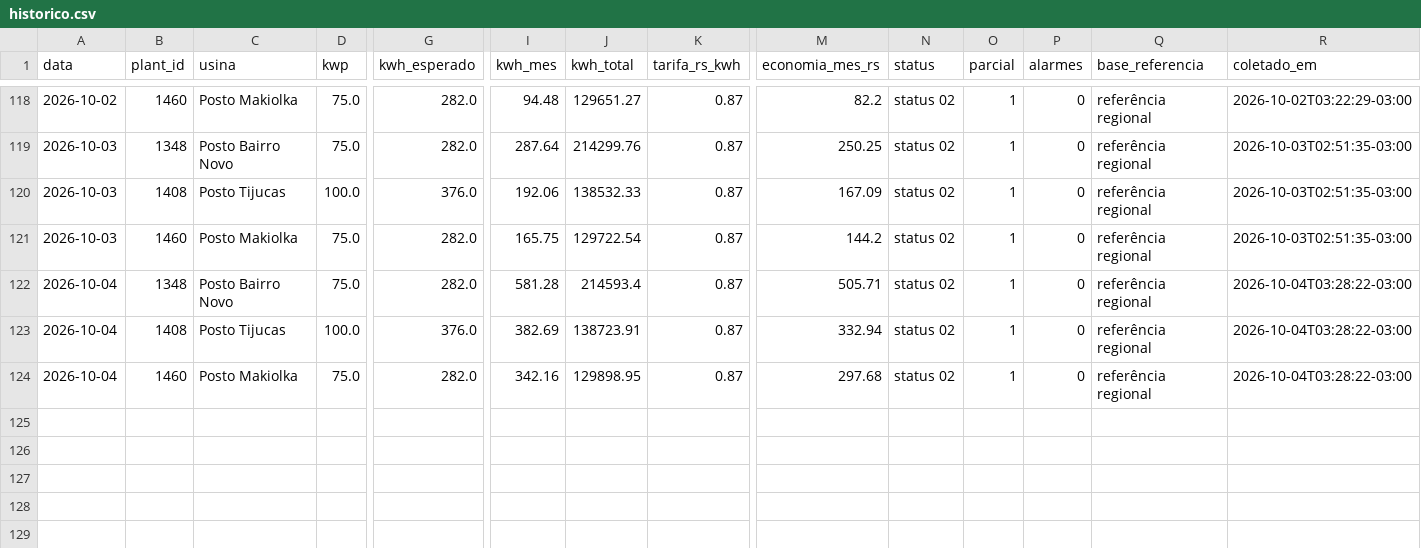
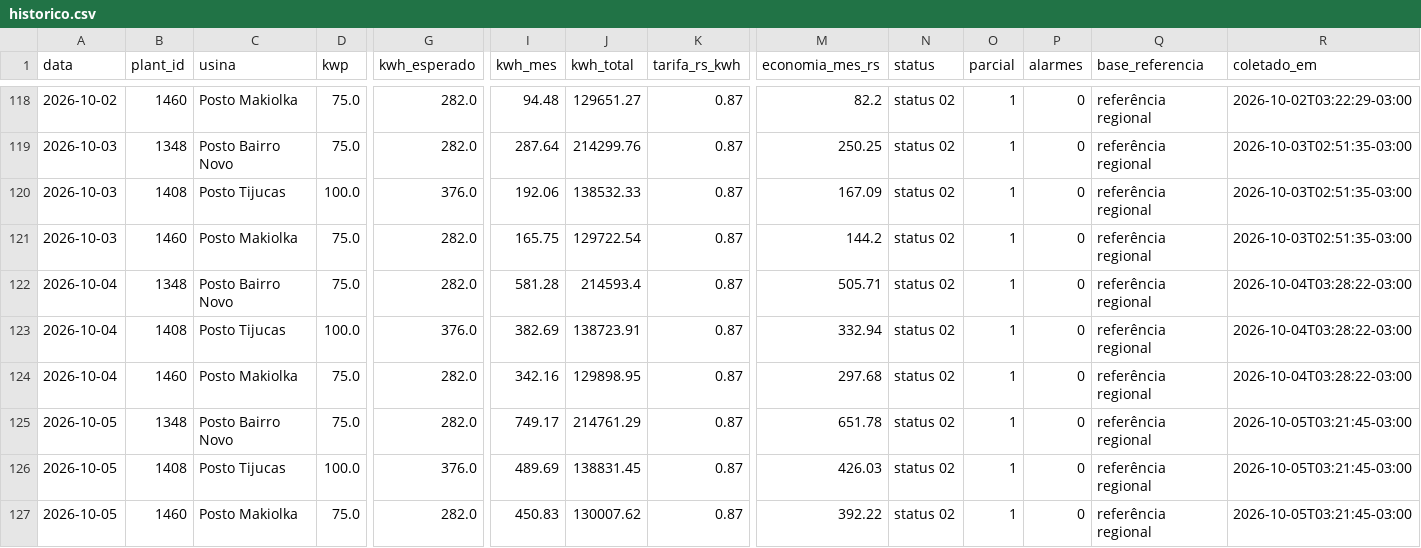
Before and after one commit to gabriiwa/Placas-Solares-Relatrios, a CSV file: dados/historico.csv, drawn as a sheet; only a part is shown, gaps mark what is left out; rows hold the shown columns only; the diff names each change by its address in the sheet, - before the commit and + after, or states it on an @@ line.

```diff
--- a/dados/historico.csv
+++ b/dados/historico.csv
+row 125: 2026-10-05 | 1348 | Posto Bairro Novo | 75.0 | 282.0 | 749.17 | 214761.29 | 0.87 | 651.78 | status 02 | 1 | 0 | referência regional | 2026-10-05T03:21:45-03:00
+row 126: 2026-10-05 | 1408 | Posto Tijucas | 100.0 | 376.0 | 489.69 | 138831.45 | 0.87 | 426.03 | status 02 | 1 | 0 | referência regional | 2026-10-05T03:21:45-03:00
+row 127: 2026-10-05 | 1460 | Posto Makiolka | 75.0 | 282.0 | 450.83 | 130007.62 | 0.87 | 392.22 | status 02 | 1 | 0 | referência regional | 2026-10-05T03:21:45-03:00
```
Also changed, not shown: dados/historico_usinas.csv.
